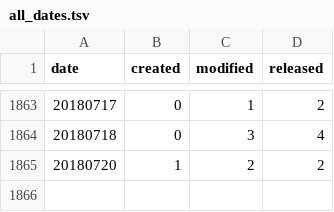
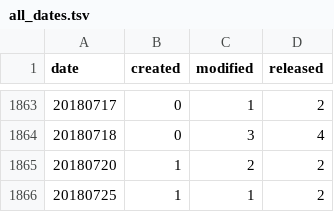
Before and after one commit to mose/hubot-census, a TSV file: docs/data/all_dates.tsv, drawn as a sheet; only a part is shown, gaps mark what is left out; the diff names each change by its address in the sheet, - before the commit and + after, or states it on an @@ line.

```diff
--- a/docs/data/all_dates.tsv
+++ b/docs/data/all_dates.tsv
+row 1866: 20180725 | 1 | 1 | 2
```
Also changed, not shown: docs/data/all_months.tsv, 6 other files.
